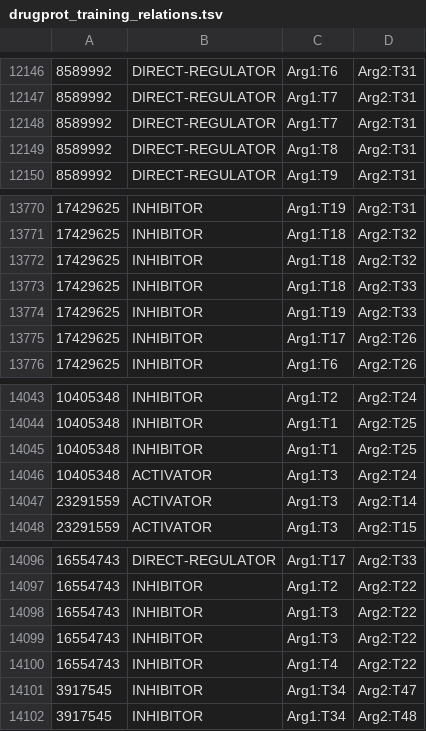
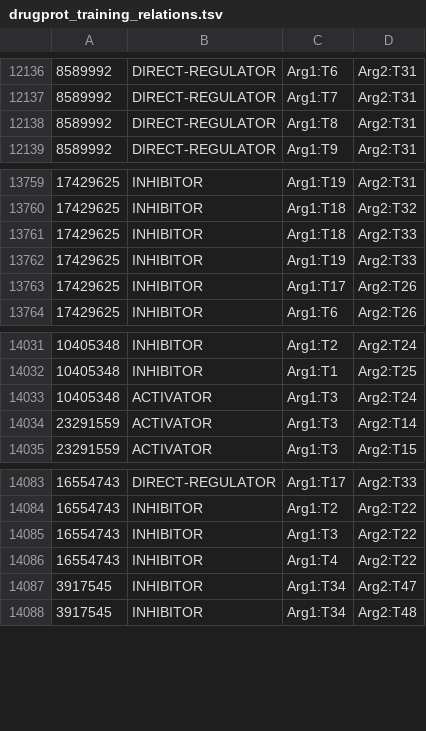
Before and after one commit to tommjx/biocreative, a TSV file: drugprot_training_relations.tsv, drawn as a sheet; only a part is shown, gaps mark what is left out; the diff covers the shown part only; the diff names each change by its address in the sheet, - before the commit and + after, or states it on an @@ line.

```diff
--- a/drugprot_training_relations.tsv
+++ b/drugprot_training_relations.tsv
-row 12148: 8589992 | DIRECT-REGULATOR | Arg1:T7 | Arg2:T31
-row 13772: 17429625 | INHIBITOR | Arg1:T18 | Arg2:T32
-row 14045: 10405348 | INHIBITOR | Arg1:T1 | Arg2:T25
-row 14098: 16554743 | INHIBITOR | Arg1:T3 | Arg2:T22
```
Also changed, not shown: 10 removed rows elsewhere in this file, 1 other file.
